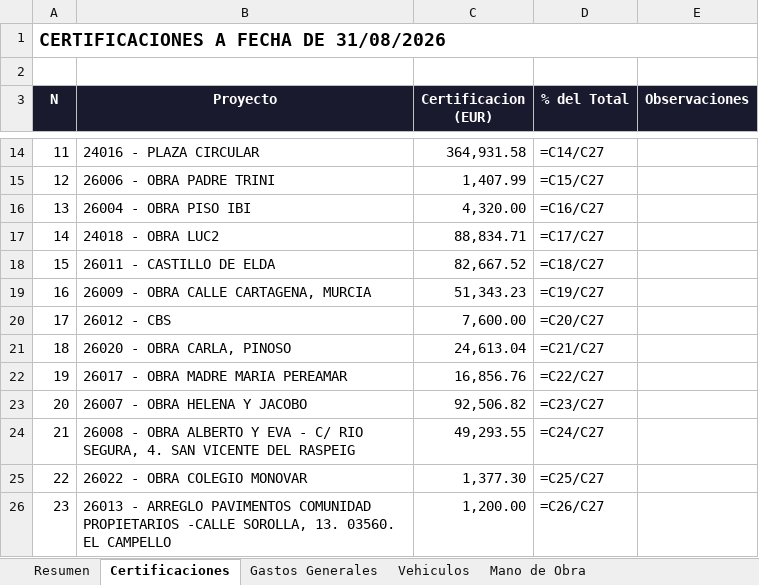
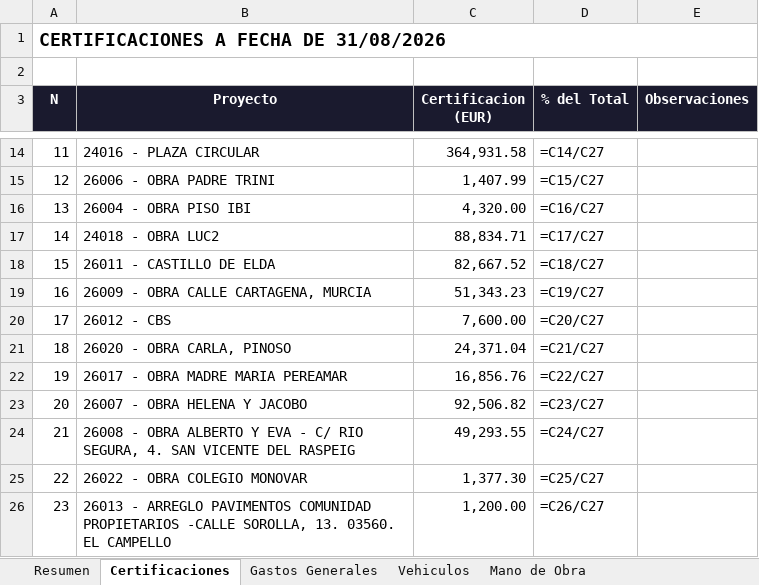
Before and after one commit to juanjosemas/dashboard, an Excel workbook: ECO_STRUCT_Datos.xlsx, sheet Certificaciones, drawn as a sheet; only a part is shown, gaps mark what is left out; values as stored, in another font and other column widths than the file's, no borders; formulas without a stored value are shown as written; the diff names each change by its address in the sheet, - before the commit and + after, or states it on an @@ line.

```diff
--- a/ECO_STRUCT_Datos.xlsx (sheet Certificaciones)
+++ b/ECO_STRUCT_Datos.xlsx (sheet Certificaciones)
-C21 (Certificacion (EUR)): 24,613.04
+C21 (Certificacion (EUR)): 24,371.04
```
Also changed, not shown: dashboard/CERTIFICACIONES POR MESES 2026.xlsx, 3 other files.
